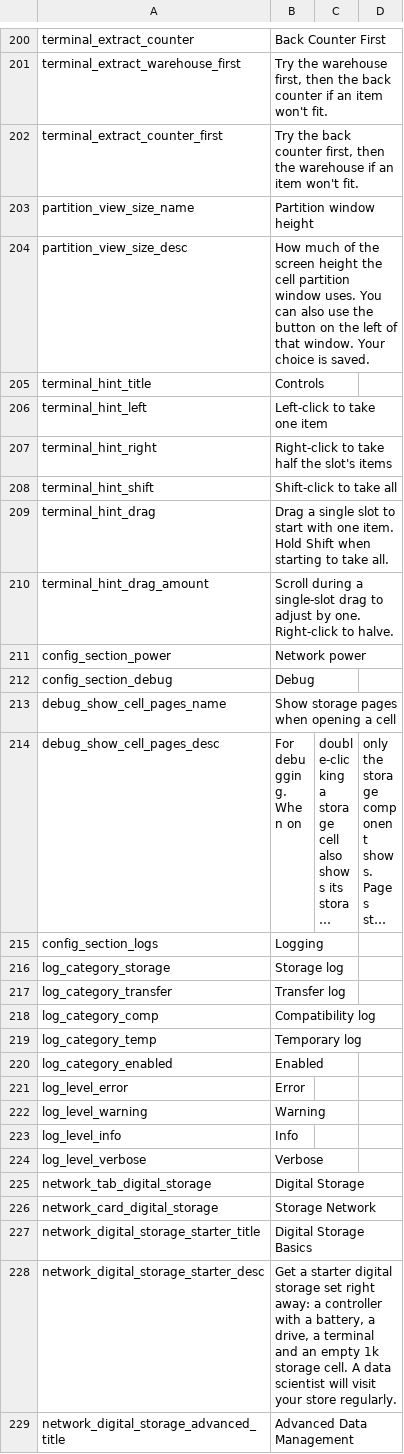
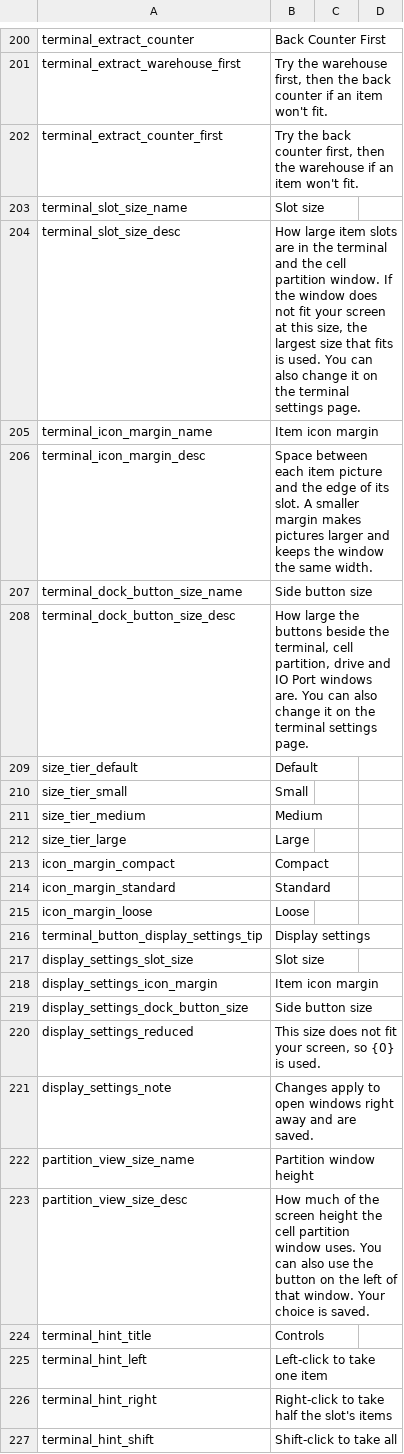
Before and after one commit to Caishangqi/ProbablyStolen-DigitalStorage, a CSV file: packaging/resources/Localization/en.csv, drawn as a sheet; only a part is shown, gaps mark what is left out; the shorter side is filled out with more unchanged rows; long unchanged cells end in …; the diff names each change by its address in the sheet, - before the commit and + after, or states it on an @@ line.

Commit message:
Add adjustable slot, icon margin and side button sizes

```diff
--- a/packaging/resources/Localization/en.csv
+++ b/packaging/resources/Localization/en.csv
+row 203: terminal_slot_size_name | Slot size
+row 204: terminal_slot_size_desc | How large item slots are in the terminal and the cell partition window. If the window does not fit your screen at this size, the largest size that fits is used. You can also change it on the terminal settings page.
+row 205: terminal_icon_margin_name | Item icon margin
+row 206: terminal_icon_margin_desc | Space between each item picture and the edge of its slot. A smaller margin makes pictures larger and keeps the window the same width.
+row 207: terminal_dock_button_size_name | Side button size
+row 208: terminal_dock_button_size_desc | How large the buttons beside the terminal, cell partition, drive and IO Port windows are. You can also change it on the terminal settings page.
+row 209: size_tier_default | Default
+row 210: size_tier_small | Small
+row 211: size_tier_medium | Medium
+row 212: size_tier_large | Large
+row 213: icon_margin_compact | Compact
+row 214: icon_margin_standard | Standard
+row 215: icon_margin_loose | Loose
+row 216: terminal_button_display_settings_tip | Display settings
+row 217: display_settings_slot_size | Slot size
+row 218: display_settings_icon_margin | Item icon margin
+row 219: display_settings_dock_button_size | Side button size
+row 220: display_settings_reduced | This size does not fit your screen, so {0} is used.
+row 221: display_settings_note | Changes apply to open windows right away and are saved.
```
Also changed, not shown: packaging/resources/Localization/zh.csv, 50 other files.
